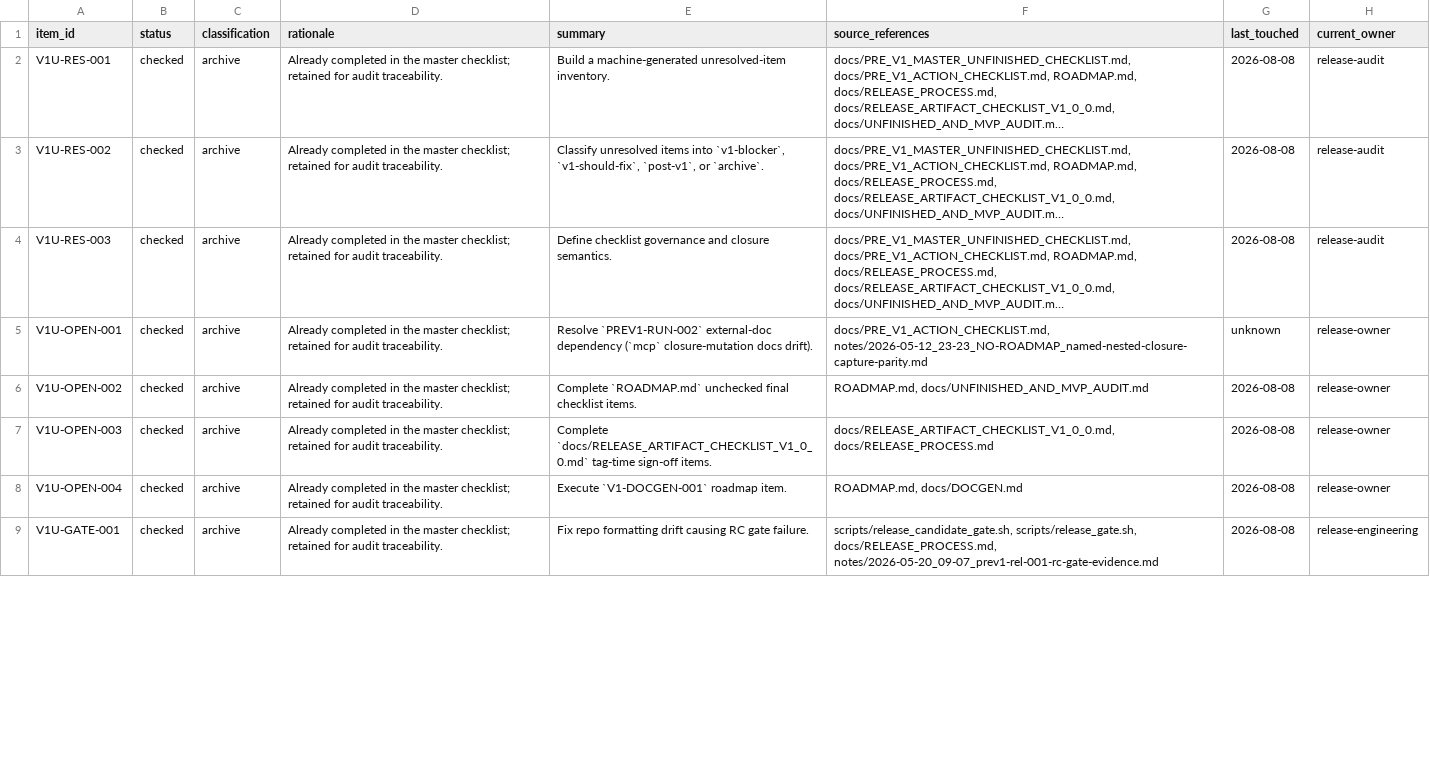
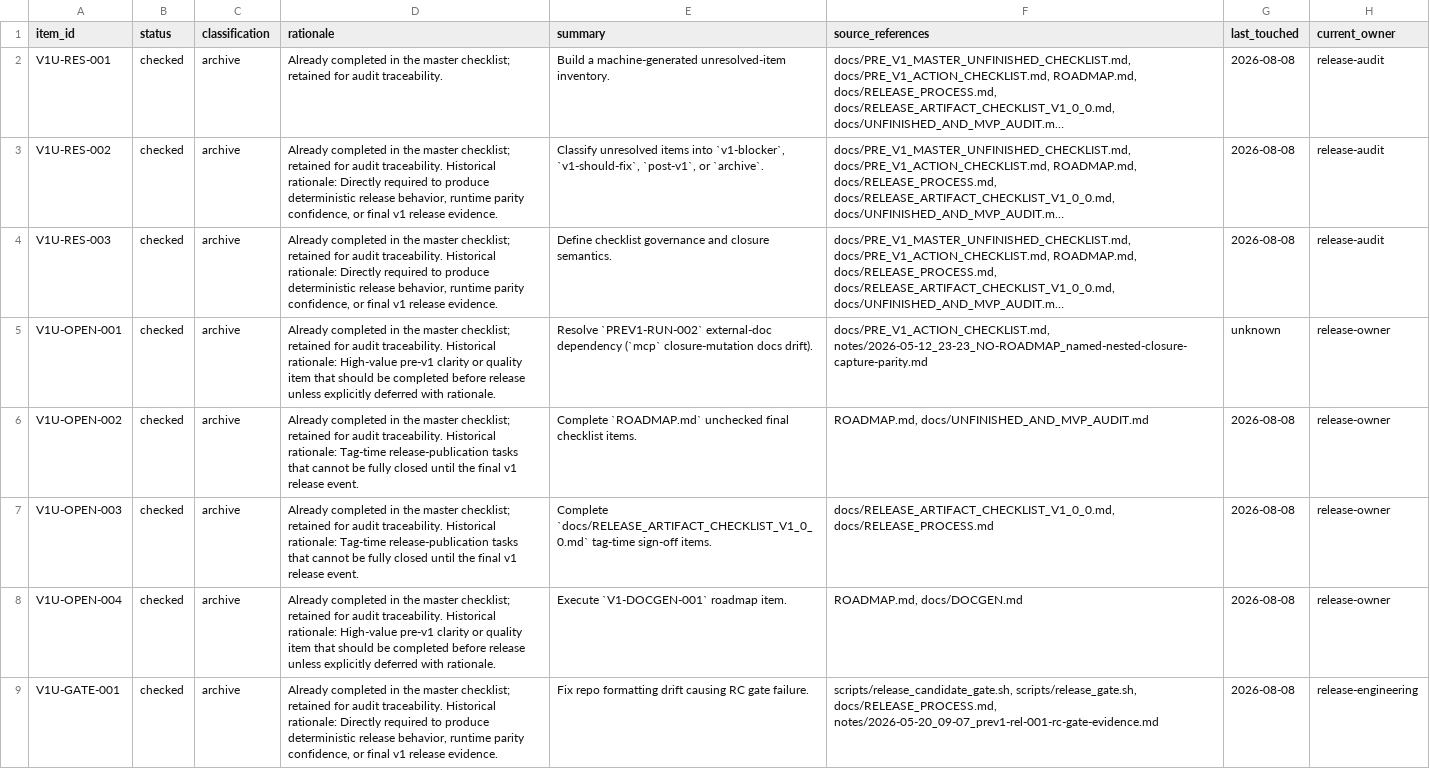
Before and after one commit to kujolang/kujo, a CSV file: docs/generated/PRE_V1_UNRESOLVED_INVENTORY.csv, drawn as a sheet; only a part is shown; long unchanged cells end in …; the diff covers the shown part only; the diff names each change by its address in the sheet, - before the commit and + after, or states it on an @@ line.

Commit message:
Preserve historical release inventory rationale

```diff
--- a/docs/generated/PRE_V1_UNRESOLVED_INVENTORY.csv
+++ b/docs/generated/PRE_V1_UNRESOLVED_INVENTORY.csv
-D3:D4 (rationale): …audit traceability.
+D3:D4 (rationale): …audit traceability. Historical rationale: Directly required to produce deterministic release behavior, runtime parity confidence, or final v1 release evidence.
-D5 (rationale): …audit traceability.
+D5 (rationale): …audit traceability. Historical rationale: High-value pre-v1 clarity or quality item that should be completed before release unless explicitly deferred with rationale.
-D6:D7 (rationale): …audit traceability.
+D6:D7 (rationale): …audit traceability. Historical rationale: Tag-time release-publication tasks that cannot be fully closed until the final v1 release event.
-D8 (rationale): …audit traceability.
+D8 (rationale): …audit traceability. Historical rationale: High-value pre-v1 clarity or quality item that should be completed before release unless explicitly deferred with rationale.
-D9 (rationale): …audit traceability.
+D9 (rationale): …audit traceability. Historical rationale: Directly required to produce deterministic release behavior, runtime parity confidence, or final v1 release evidence.
```
Also changed, not shown: 22 edited cells elsewhere in this file, 2 other files.
